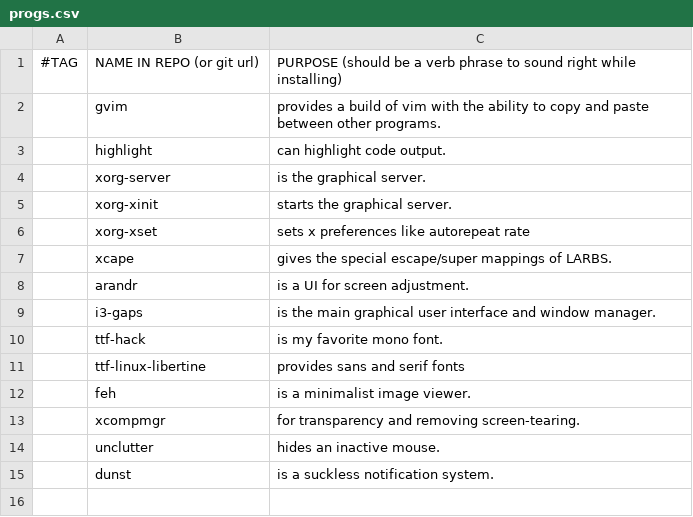
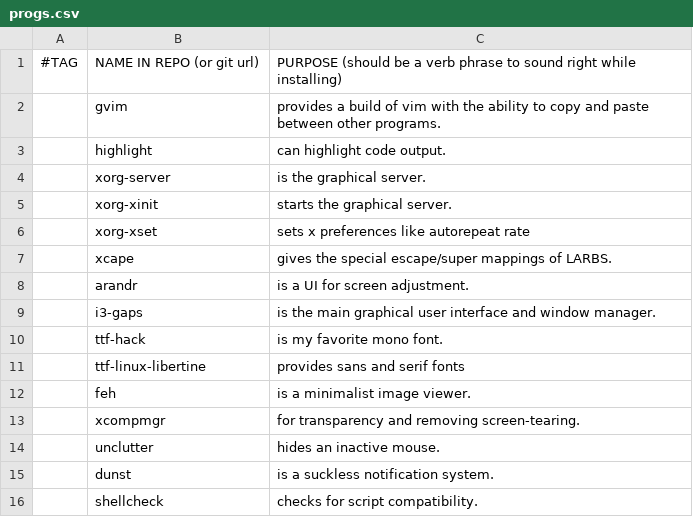
Before and after one commit to Mar01/LARBS, a CSV file: progs.csv, drawn as a sheet; the diff names each change by its address in the sheet, - before the commit and + after, or states it on an @@ line.

Commit message:
add shellcheck to progs
should help with learning how shells work

```diff
--- a/progs.csv
+++ b/progs.csv
+row 16:  | shellcheck | checks for script compatibility.
```
